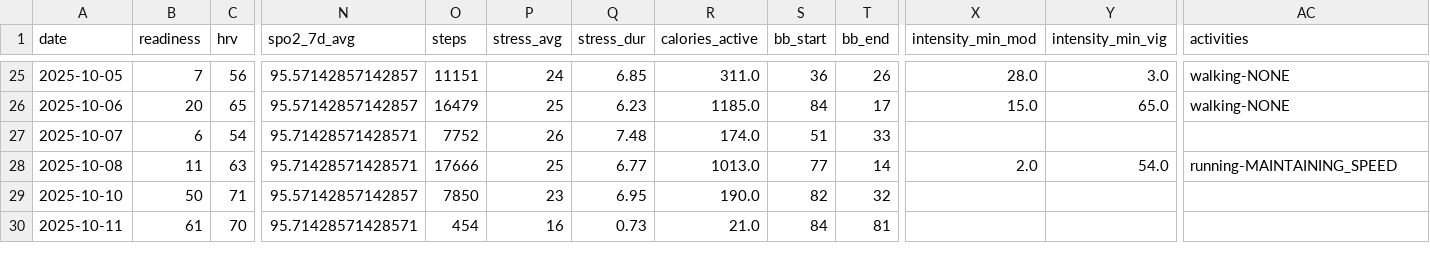
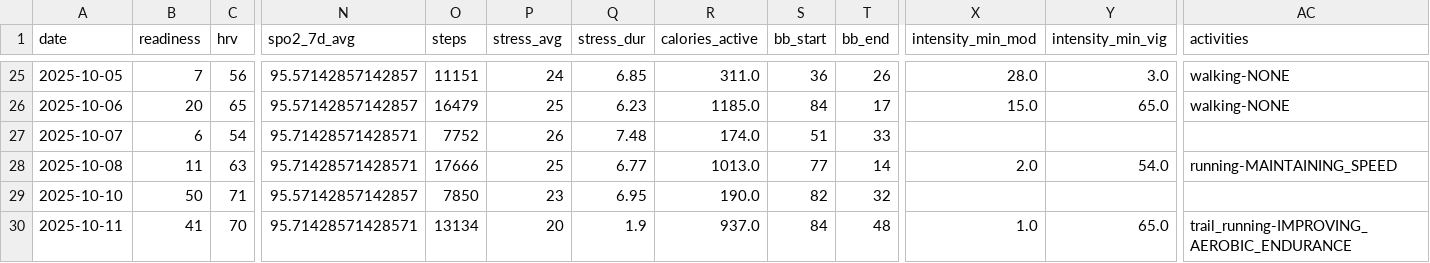
Before and after one commit to tijuanajack/garmin-health-data, a CSV file: latest_summary.csv, drawn as a sheet; only a part is shown, gaps mark what is left out; the diff names each change by its address in the sheet, - before the commit and + after, or states it on an @@ line.

```diff
--- a/latest_summary.csv
+++ b/latest_summary.csv
-B30 (readiness): 61
+B30 (readiness): 41
-O30 (steps): 454
+O30 (steps): 13134
-P30 (stress_avg): 16
+P30 (stress_avg): 20
-Q30 (stress_dur): 0.73
+Q30 (stress_dur): 1.9
-R30 (calories_active): 21.0
+R30 (calories_active): 937.0
-T30 (bb_end): 81
+T30 (bb_end): 48
-X30 (intensity_min_mod): (empty)
+X30 (intensity_min_mod): 1.0
-Y30 (intensity_min_vig): (empty)
+Y30 (intensity_min_vig): 65.0
-AC30 (activities): (empty)
+AC30 (activities): trail_running-IMPROVING_AEROBIC_ENDURANCE
```
